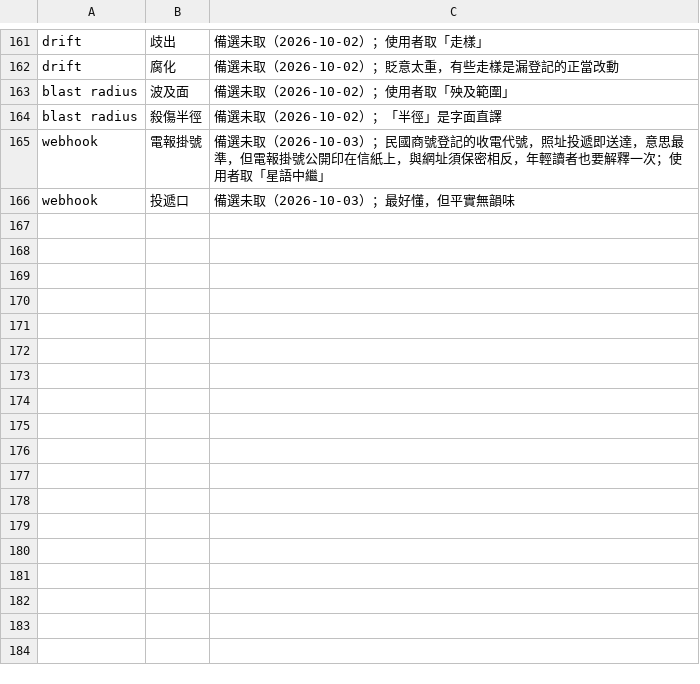
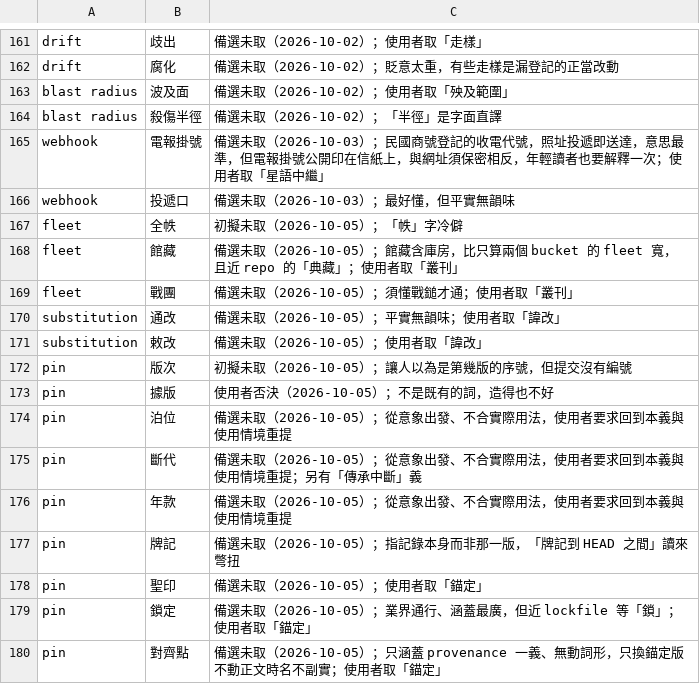
Before and after one commit to Suikann/ling-ling-suite, a TSV file: .githooks/lib/data/glossary_rejected.tsv, drawn as a sheet; only a part is shown, gaps mark what is left out; the diff names each change by its address in the sheet, - before the commit and + after, or states it on an @@ line.

```diff
--- a/.githooks/lib/data/glossary_rejected.tsv
+++ b/.githooks/lib/data/glossary_rejected.tsv
+row 167: fleet | 全帙 | 初擬未取（2026-10-05）；「帙」字冷僻
+row 168: fleet | 館藏 | 備選未取（2026-10-05）；館藏含庫房，比只算兩個 bucket 的 fleet 寬，且近 repo 的「典藏」；使用者取「叢刊」
+row 169: fleet | 戰團 | 備選未取（2026-10-05）；須懂戰鎚才通；使用者取「叢刊」
+row 170: substitution | 通改 | 備選未取（2026-10-05）；平實無韻味；使用者取「諱改」
+row 171: substitution | 敕改 | 備選未取（2026-10-05）；使用者取「諱改」
+row 172: pin | 版次 | 初擬未取（2026-10-05）；讓人以為是第幾版的序號，但提交沒有編號
+row 173: pin | 據版 | 使用者否決（2026-10-05）；不是既有的詞，造得也不好
+row 174: pin | 泊位 | 備選未取（2026-10-05）；從意象出發、不合實際用法，使用者要求回到本義與使用情境重提
+row 175: pin | 斷代 | 備選未取（2026-10-05）；從意象出發、不合實際用法，使用者要求回到本義與使用情境重提；另有「傳承中斷」義
+row 176: pin | 年款 | 備選未取（2026-10-05）；從意象出發、不合實際用法，使用者要求回到本義與使用情境重提
+row 177: pin | 牌記 | 備選未取（2026-10-05）；指記錄本身而非那一版，「牌記到 HEAD 之間」讀來彆扭
+row 178: pin | 聖印 | 備選未取（2026-10-05）；使用者取「錨定」
+row 179: pin | 鎖定 | 備選未取（2026-10-05）；業界通行、涵蓋最廣，但近 lockfile 等「鎖」；使用者取「錨定」
+row 180: pin | 對齊點 | 備選未取（2026-10-05）；只涵蓋 provenance 一義、無動詞形，只換錨定版不動正文時名不副實；使用者取「錨定」
```
Also changed, not shown: .githooks/lib/data/glossary.tsv, .githooks/lib/data/glossary_domain.tsv, 13 other files.
